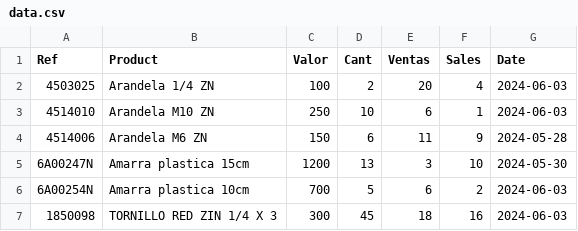
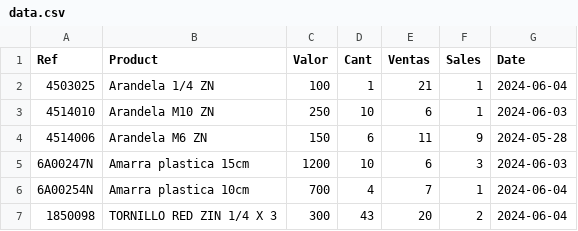
Before and after one commit to Yohan205/ProjectInventory, a CSV file: DataBase/data.csv, drawn as a sheet.

```diff
--- a/DataBase/data.csv
+++ b/DataBase/data.csv
@@ -1,7 +1,7 @@
 Ref,Product,Valor,Cant,Ventas,Sales,Date
-4503025,Arandela 1/4 ZN,100,2,20,4,2024-06-03
+4503025,Arandela 1/4 ZN,100,1,21,1,2024-06-04
 4514010,Arandela M10 ZN,250,10,6,1,2024-06-03
 4514006,Arandela M6 ZN,150,6,11,9,2024-05-28
-6A00247N,Amarra plastica 15cm,1200,13,3,10,2024-05-30
-6A00254N,Amarra plastica 10cm,700,5,6,2,2024-06-03
-1850098,TORNILLO RED ZIN 1/4 X 3,300,45,18,16,2024-06-03
+6A00247N,Amarra plastica 15cm,1200,10,6,3,2024-06-03
+6A00254N,Amarra plastica 10cm,700,4,7,1,2024-06-04
+1850098,TORNILLO RED ZIN 1/4 X 3,300,43,20,2,2024-06-04
```
Also changed, not shown: 1 other file.
